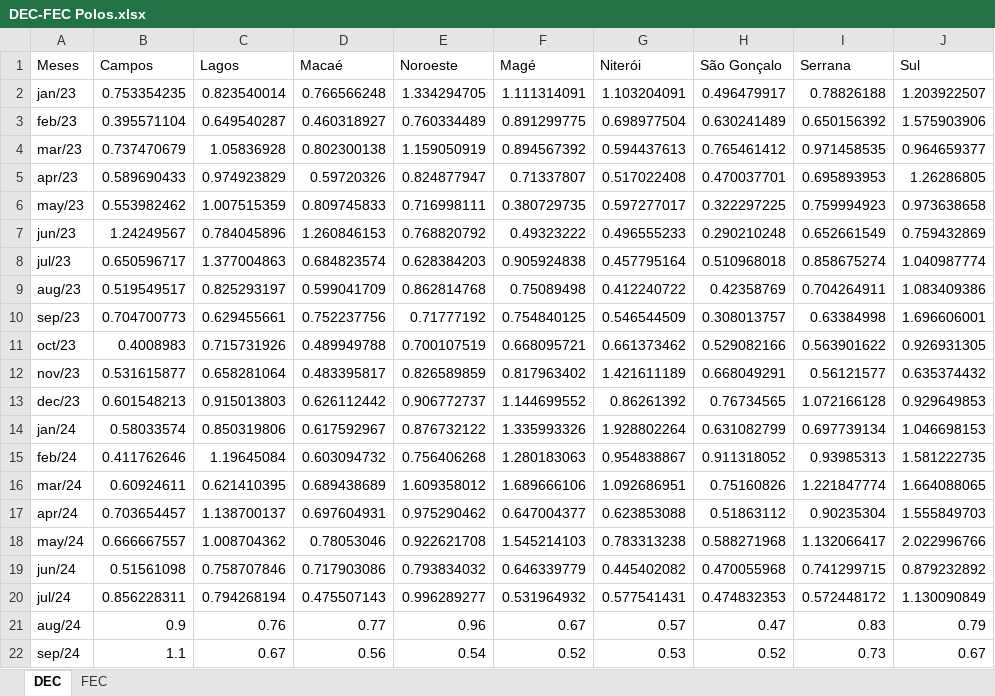
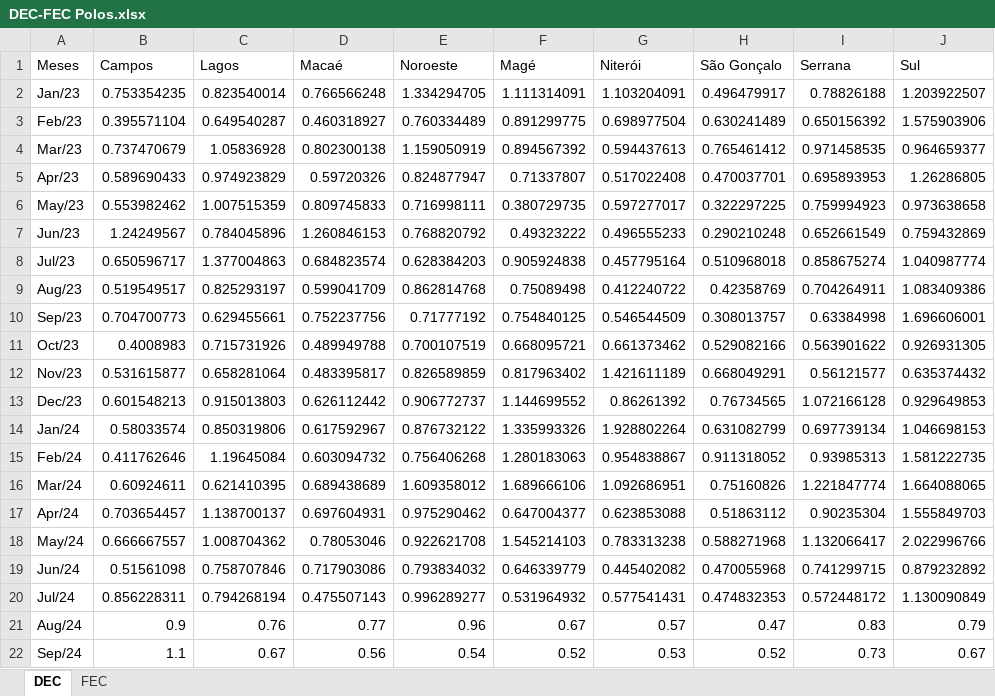
Before and after one commit to joaohenriquepires/deploy_dec_fec, an Excel workbook: DEC-FEC Polos.xlsx, sheet DEC, drawn as a sheet; only a part is shown; values as stored, in another font and other column widths than the file's, no borders; the diff names each change by its address in the sheet, - before the commit and + after, or states it on an @@ line.

```diff
--- a/DEC-FEC Polos.xlsx (sheet DEC)
+++ b/DEC-FEC Polos.xlsx (sheet DEC)
-A2 (Meses): jan/23
+A2 (Meses): Jan/23
-A3 (Meses): feb/23
+A3 (Meses): Feb/23
-A4 (Meses): mar/23
+A4 (Meses): Mar/23
-A5 (Meses): apr/23
+A5 (Meses): Apr/23
-A6 (Meses): may/23
+A6 (Meses): May/23
-A7 (Meses): jun/23
+A7 (Meses): Jun/23
-A8 (Meses): jul/23
+A8 (Meses): Jul/23
-A9 (Meses): aug/23
+A9 (Meses): Aug/23
-A10 (Meses): sep/23
+A10 (Meses): Sep/23
-A11 (Meses): oct/23
+A11 (Meses): Oct/23
-A12 (Meses): nov/23
+A12 (Meses): Nov/23
-A13 (Meses): dec/23
+A13 (Meses): Dec/23
-A14 (Meses): jan/24
+A14 (Meses): Jan/24
-A15 (Meses): feb/24
+A15 (Meses): Feb/24
-A16 (Meses): mar/24
+A16 (Meses): Mar/24
-A17 (Meses): apr/24
+A17 (Meses): Apr/24
-A18 (Meses): may/24
+A18 (Meses): May/24
-A19 (Meses): jun/24
+A19 (Meses): Jun/24
-A20 (Meses): jul/24
+A20 (Meses): Jul/24
-A21 (Meses): aug/24
+A21 (Meses): Aug/24
-A22 (Meses): sep/24
+A22 (Meses): Sep/24
```
Also changed, not shown: sheet FEC, 2 other files.
